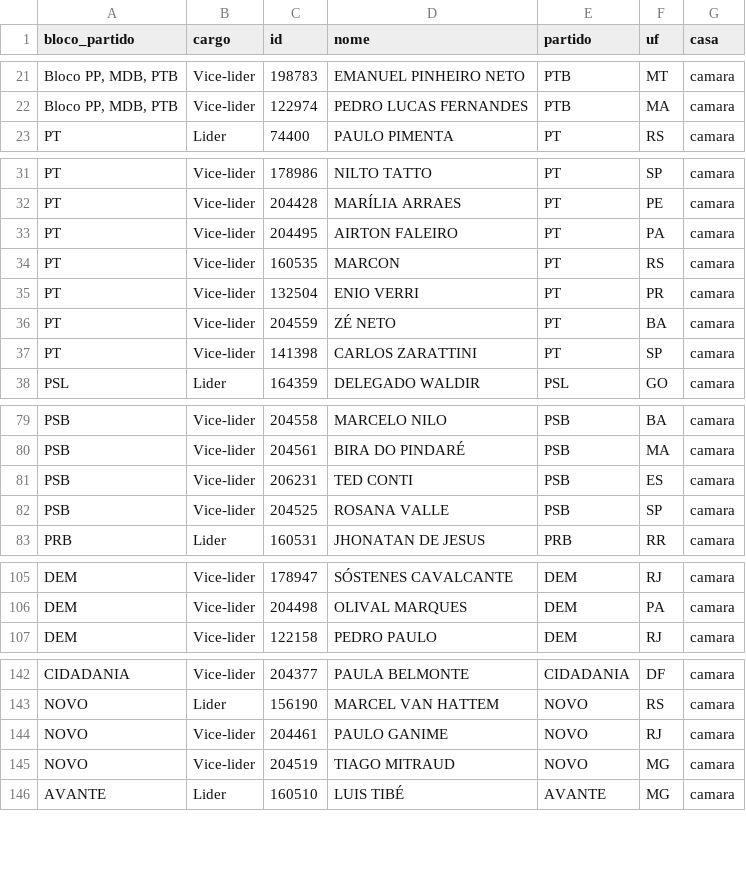
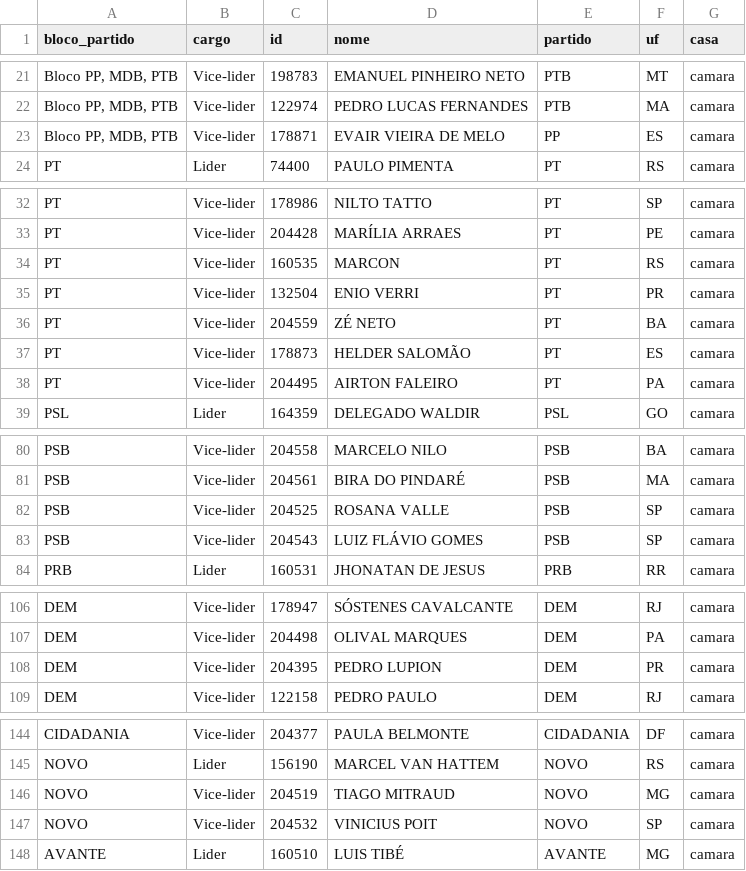
Before and after one commit to parlametria/perfil-parlamentarR, a CSV file: raw_data/liderancas.csv, drawn as a sheet; only a part is shown, gaps mark what is left out; the diff covers the shown part only.

```diff
--- a/raw_data/liderancas.csv
+++ b/raw_data/liderancas.csv
@@ -22,2 +22,3 @@ bloco_partido,cargo,id,nome,partido,uf,casa
 "Bloco PP, MDB, PTB",Vice-lider,122974,PEDRO LUCAS FERNANDES ,PTB,MA,camara
+"Bloco PP, MDB, PTB",Vice-lider,178871,EVAIR VIEIRA DE MELO,PP,ES,camara
 PT,Lider,74400,PAULO PIMENTA,PT,RS,camara
@@ -32,3 +33,2 @@ PT,Vice-lider,178986,NILTO TATTO,PT,SP,camara
 PT,Vice-lider,204428,MARÍLIA ARRAES,PT,PE,camara
-PT,Vice-lider,204495,AIRTON FALEIRO,PT,PA,camara
 PT,Vice-lider,160535,MARCON,PT,RS,camara
@@ -36,3 +36,4 @@ PT,Vice-lider,132504,ENIO VERRI,PT,PR,camara
 PT,Vice-lider,204559,ZÉ NETO,PT,BA,camara
-PT,Vice-lider,141398,CARLOS ZARATTINI,PT,SP,camara
+PT,Vice-lider,178873,HELDER SALOMÃO,PT,ES,camara
+PT,Vice-lider,204495,AIRTON FALEIRO,PT,PA,camara
 PSL,Lider,164359,DELEGADO WALDIR,PSL,GO,camara
@@ -80,4 +81,4 @@ PSB,Vice-lider,204558,MARCELO NILO,PSB,BA,camara
 PSB,Vice-lider,204561,BIRA DO PINDARÉ,PSB,MA,camara
-PSB,Vice-lider,206231,TED CONTI,PSB,ES,camara
 PSB,Vice-lider,204525,ROSANA VALLE,PSB,SP,camara
+PSB,Vice-lider,204543,LUIZ FLÁVIO GOMES,PSB,SP,camara
 PRB,Lider,160531,JHONATAN DE JESUS,PRB,RR,camara
@@ -106,2 +107,3 @@ DEM,Vice-lider,178947,SÓSTENES CAVALCANTE,DEM,RJ,camara
 DEM,Vice-lider,204498,OLIVAL MARQUES,DEM,PA,camara
+DEM,Vice-lider,204395,PEDRO LUPION,DEM,PR,camara
 DEM,Vice-lider,122158,PEDRO PAULO,DEM,RJ,camara
@@ -143,4 +145,4 @@ CIDADANIA,Vice-lider,204377,PAULA BELMONTE,CIDADANIA,DF,camara
 NOVO,Lider,156190,MARCEL VAN HATTEM,NOVO,RS,camara
-NOVO,Vice-lider,204461,PAULO GANIME,NOVO,RJ,camara
 NOVO,Vice-lider,204519,TIAGO MITRAUD,NOVO,MG,camara
+NOVO,Vice-lider,204532,VINICIUS POIT,NOVO,SP,camara
 AVANTE,Lider,160510,LUIS TIBÉ,AVANTE,MG,camara
```
Also changed, not shown: 2 moved rows and 12 edited cells elsewhere in this file, raw_data/composicao_comissoes.csv, 3 other files.
